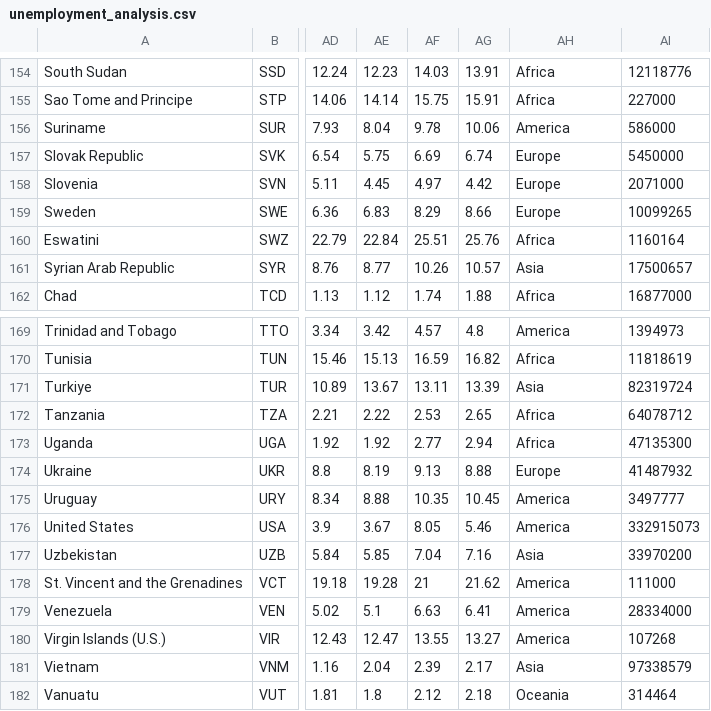
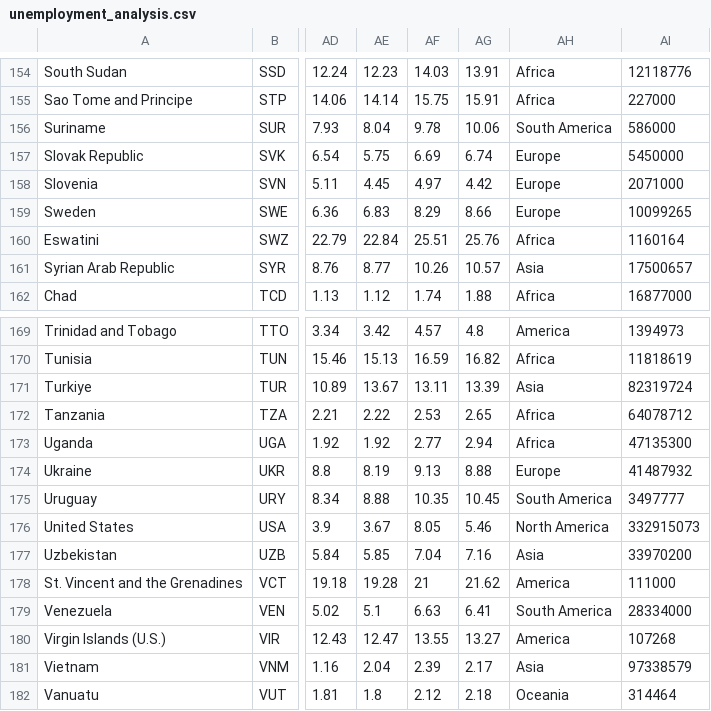
Before and after one commit to Dk-jvr/Unemployment-analysis, a CSV file: unemployment_analysis.csv, drawn as a sheet; only a part is shown, gaps mark what is left out; the diff names each change by its address in the sheet, - before the commit and + after, or states it on an @@ line.

```diff
--- a/unemployment_analysis.csv
+++ b/unemployment_analysis.csv
-AH156: America
+AH156: South America
-AH175: America
+AH175: South America
-AH176: America
+AH176: North America
-AH179: America
+AH179: South America
```
Also changed, not shown: 1 other file.
